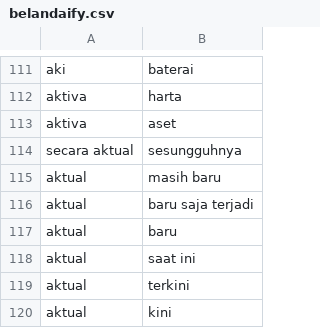
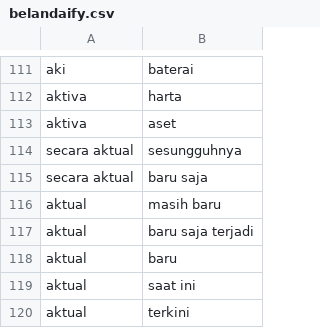
Before and after one commit to sayastershire/dialectify, a CSV file: belandaify.csv, drawn as a sheet; only a part is shown, gaps mark what is left out; the shorter side is filled out with more unchanged rows; the diff names each change by its address in the sheet, - before the commit and + after, or states it on an @@ line.

```diff
--- a/belandaify.csv
+++ b/belandaify.csv
+row 115: secara aktual | baru saja
```
Also changed, not shown: 1 other file.
